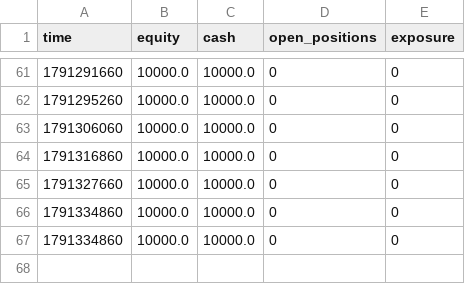
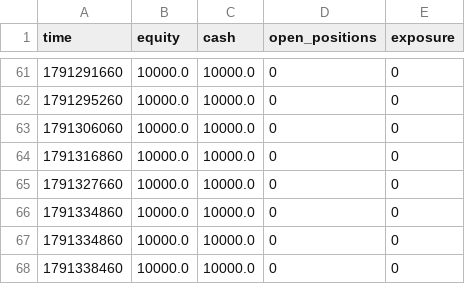
Before and after one commit to zoulei2000-ai/a08-paper, a CSV file: equity.csv, drawn as a sheet; only a part is shown, gaps mark what is left out.

```diff
--- a/equity.csv
+++ b/equity.csv
@@ -67 +67,2 @@ time,equity,cash,open_positions,exposure
 1791334860,10000.0,10000.0,0,0
+1791338460,10000.0,10000.0,0,0
```
Also changed, not shown: 2 other files.
